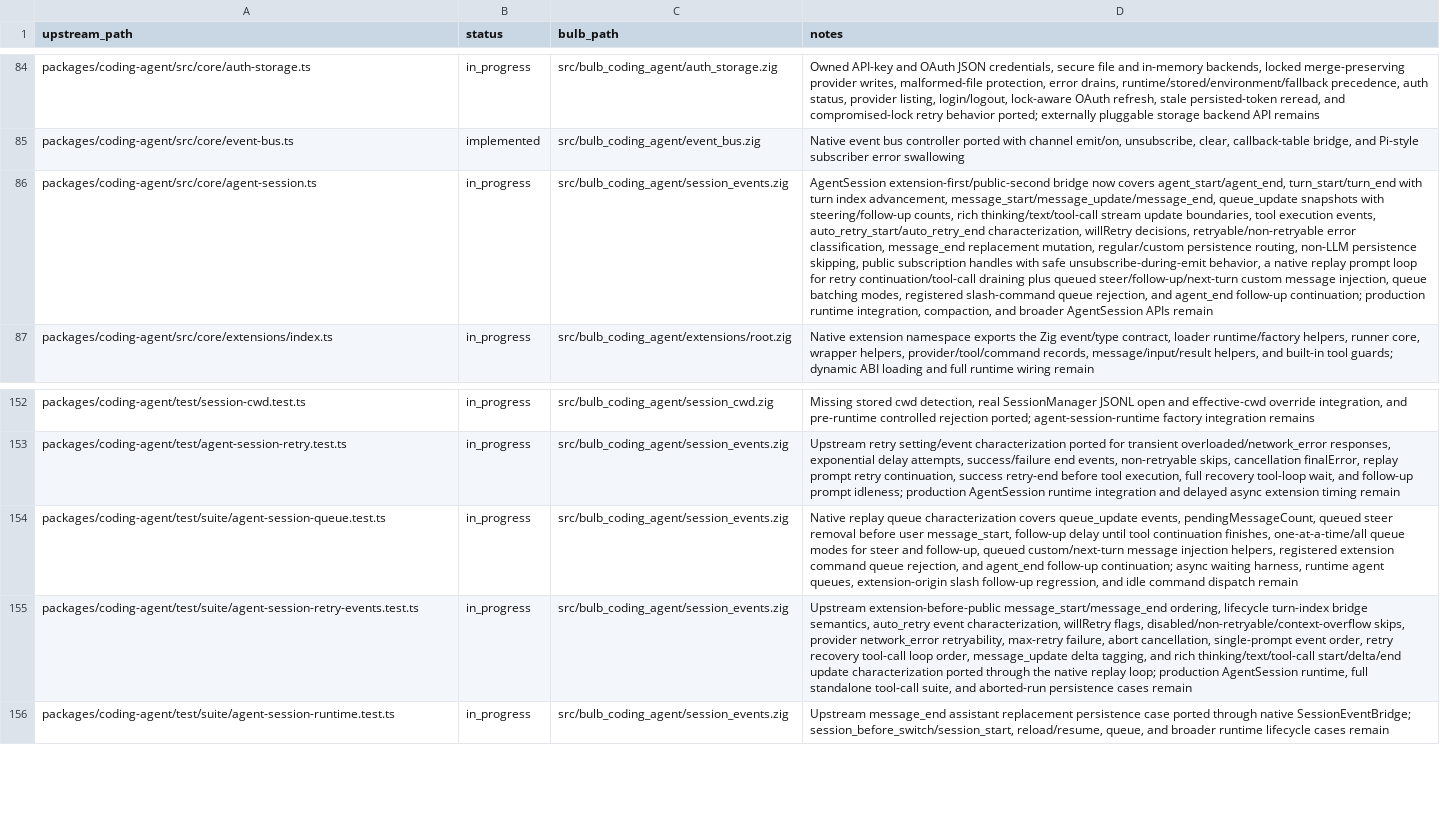
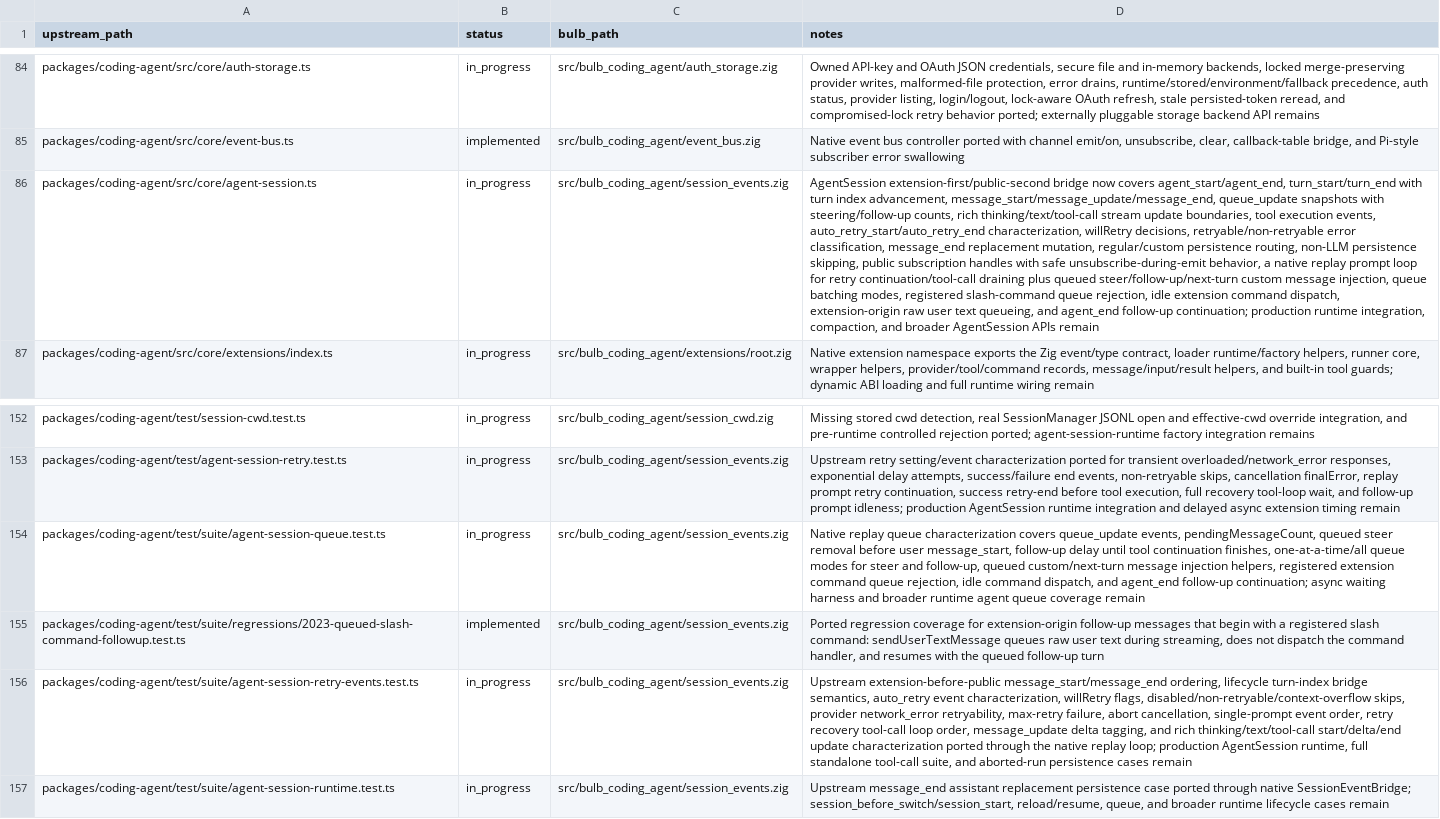
Before and after one commit to anggakhrsma/bulb, a TSV file: parity/status.tsv, drawn as a sheet; only a part is shown, gaps mark what is left out; the diff names each change by its address in the sheet, - before the commit and + after, or states it on an @@ line.

Commit message:
feat: port session command queue parity

```diff
--- a/parity/status.tsv
+++ b/parity/status.tsv
-D86 (notes): …queue rejection, and agent_end…
+D86 (notes): …queue rejection, idle extension command dispatch, extension-origin raw user text queueing, and agent_end…
-D154 (notes): …queue rejection, and agent_end follow-up continuation; async waiting harness, runtime agent queues, extension-origin slash follow-up regression, and idle command dispatch remain
+D154 (notes): …queue rejection, idle command dispatch, and agent_end follow-up continuation; async waiting harness and broader runtime agent queue coverage remain
+row 155: packages/coding-agent/test/suite/regressions/2023-queued-slash-command-followup.test.ts | implemented | src/bulb_coding_agent/session_events.zig | Ported regression coverage for extension-origin follow-up messages that begin with a registered slash command: sendUserTextMessage queues raw user text during streaming, does not dispatch the command handler, and resumes with the queued follow-up turn
```
Also changed, not shown: parity/ledger.tsv, 1 other file.
